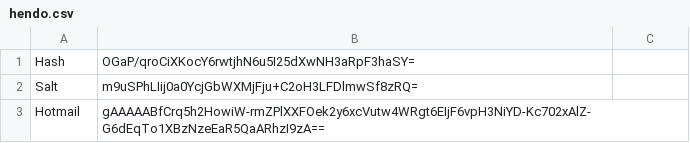
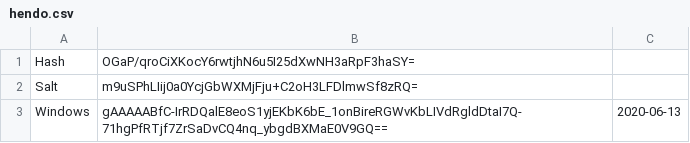
Before and after one commit to yaraya24/Password_Manger, a CSV file: users/hendo.csv, drawn as a sheet; removed rows and columns are numbered as before the commit, all else as after; the diff names each change by its address in the sheet, - before the commit and + after, or states it on an @@ line.

```diff
--- a/users/hendo.csv
+++ b/users/hendo.csv
-row 3: Hotmail | gAAAAABfCrq5h2HowiW-rmZPlXXFOek2y6xcVutw4WRgt6EIjF6vpH3NiYD-Kc702xAlZ-G6dEqTo1XBzNzeEaR5QaARhzI9zA==
+row 3: Windows | gAAAAABfC-IrRDQalE8eoS1yjEKbK6bE_1onBireRGWvKbLIVdRgldDtaI7Q-71hgPfRTjf7ZrSaDvCQ4nq_ybgdBXMaE0V9GQ== | 2020-06-13
```
Also changed, not shown: users/snoop.csv, 1 other file.
